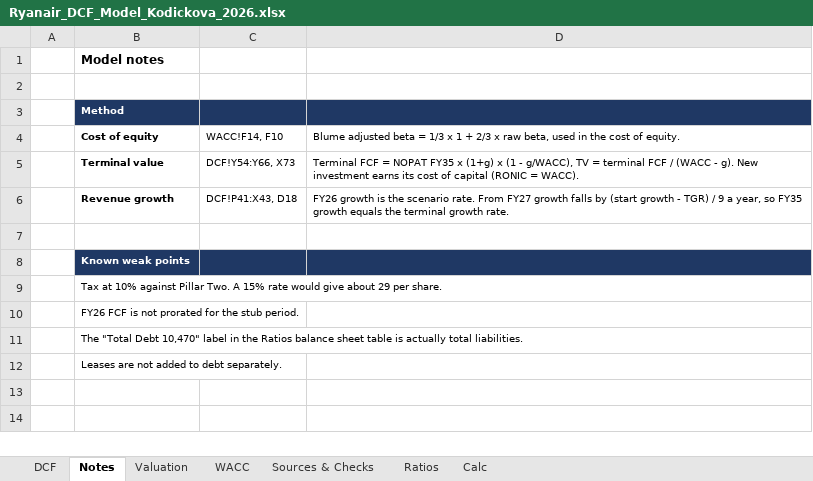
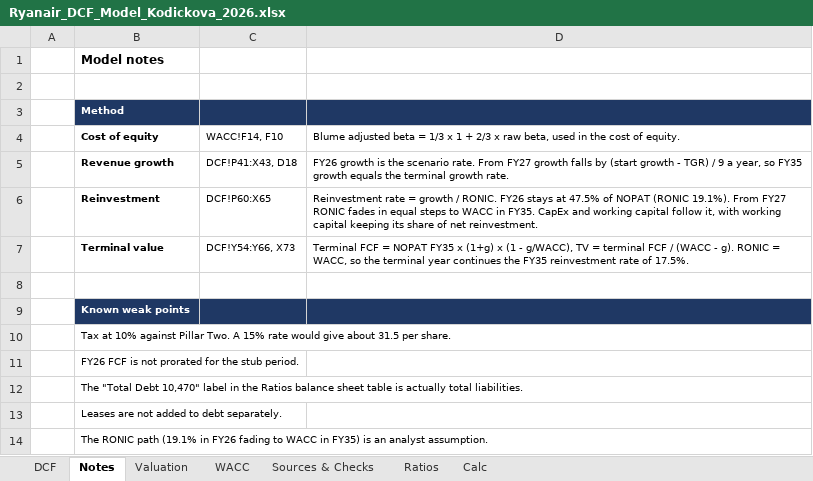
Before and after one commit to vkodickova/ryanair-dcf, an Excel workbook: Ryanair_DCF_Model_Kodickova_2026.xlsx, sheet Notes, drawn as a sheet; values as stored, in another font and other column widths than the file's, no borders; removed rows and columns are numbered as before the commit, all else as after; the diff names each change by its address in the sheet, - before the commit and + after, or states it on an @@ line.

```diff
--- a/Ryanair_DCF_Model_Kodickova_2026.xlsx (sheet Notes)
+++ b/Ryanair_DCF_Model_Kodickova_2026.xlsx (sheet Notes)
-row 5:  | Terminal value | DCF!Y54:Y66, X73 | Terminal FCF = NOPAT FY35 x (1+g) x (1 - g/WACC), TV = terminal FCF / (WACC - g). New investment earns its cost of capital (RONIC = WACC).
+row 6:  | Reinvestment | DCF!P60:X65 | Reinvestment rate = growth / RONIC. FY26 stays at 47.5% of NOPAT (RONIC 19.1%). From FY27 RONIC fades in equal steps to WACC in FY35. CapEx and working capital follow it, with working capital keeping its share of net reinvestment.
+row 7:  | Terminal value | DCF!Y54:Y66, X73 | Terminal FCF = NOPAT FY35 x (1+g) x (1 - g/WACC), TV = terminal FCF / (WACC - g). RONIC = WACC, so the terminal year continues the FY35 reinvestment rate of 17.5%.
-B10: …give about 29 per share.
+B10: …give about 31.5 per share.
+row 14:  | The RONIC path (19.1% in FY26 fading to WACC in FY35) is an analyst assumption.
```
Also changed, not shown: sheet Calc, sheet DCF, sheet Sources & Checks, formulas that keep their value, 2 other files.
